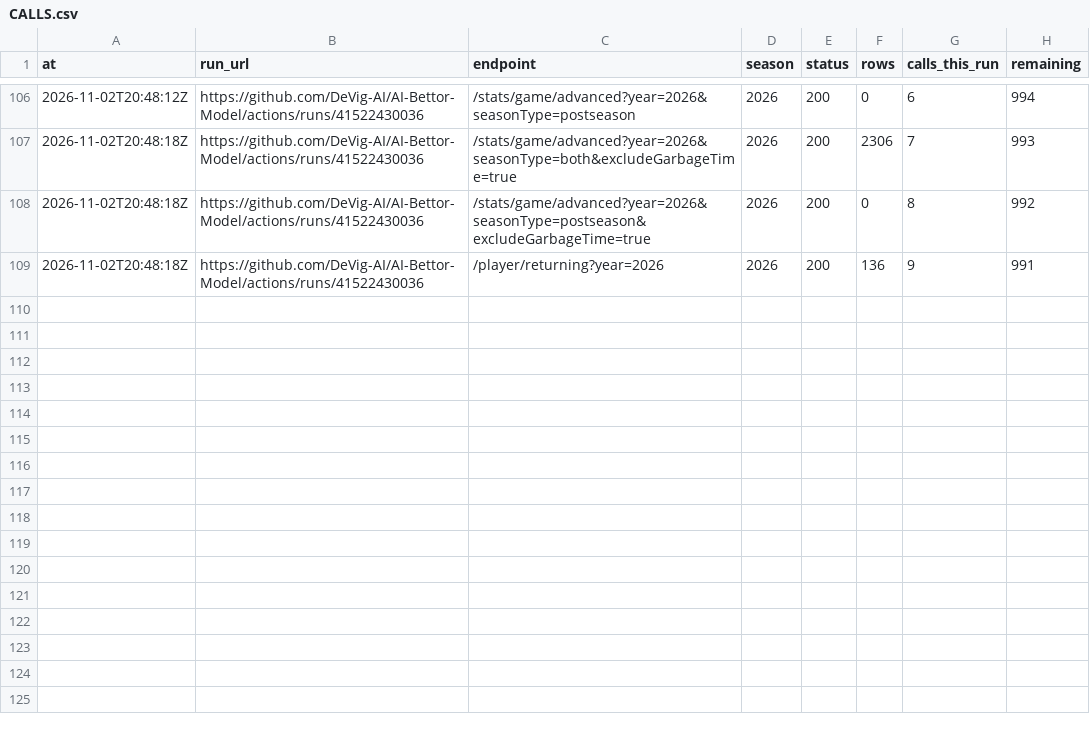
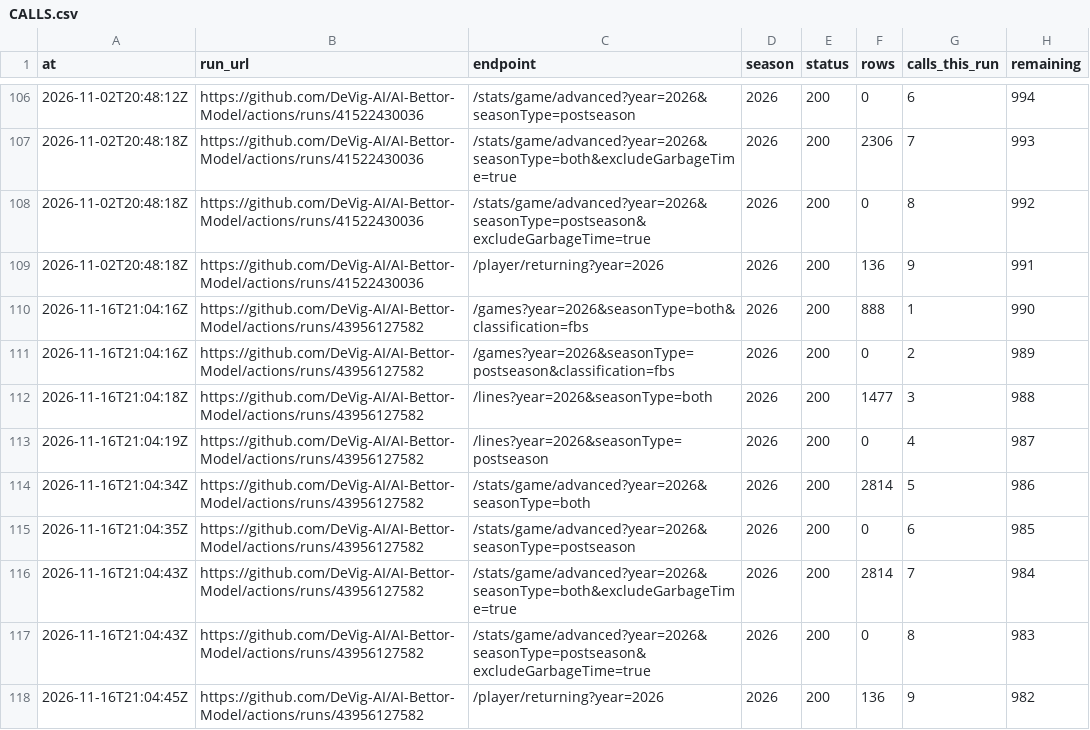
Before and after one commit to DeVig-AI/AI-Bettor-Model, a CSV file: research/cfb/data/CALLS.csv, drawn as a sheet; only a part is shown, gaps mark what is left out.

```diff
--- a/research/cfb/data/CALLS.csv
+++ b/research/cfb/data/CALLS.csv
@@ -109 +109,10 @@ at,run_url,endpoint,season,status,rows,calls_this_run,remaining
 2026-11-02T20:48:18Z,https://github.com/DeVig-AI/AI-Bettor-Model/actions/runs/41522430036,/player/returning?year=2026,2026,200,136,9,991
+2026-11-16T21:04:16Z,https://github.com/DeVig-AI/AI-Bettor-Model/actions/runs/43956127582,/games?year=2026&seasonType=both&classification=fbs,2026,200,888,1,990
+2026-11-16T21:04:16Z,https://github.com/DeVig-AI/AI-Bettor-Model/actions/runs/43956127582,/games?year=2026&seasonType=postseason&classification=fbs,2026,200,0,2,989
+2026-11-16T21:04:18Z,https://github.com/DeVig-AI/AI-Bettor-Model/actions/runs/43956127582,/lines?year=2026&seasonType=both,2026,200,1477,3,988
+2026-11-16T21:04:19Z,https://github.com/DeVig-AI/AI-Bettor-Model/actions/runs/43956127582,/lines?year=2026&seasonType=postseason,2026,200,0,4,987
+2026-11-16T21:04:34Z,https://github.com/DeVig-AI/AI-Bettor-Model/actions/runs/43956127582,/stats/game/advanced?year=2026&seasonType=both,2026,200,2814,5,986
+2026-11-16T21:04:35Z,https://github.com/DeVig-AI/AI-Bettor-Model/actions/runs/43956127582,/stats/game/advanced?year=2026&seasonType=postseason,2026,200,0,6,985
+2026-11-16T21:04:43Z,https://github.com/DeVig-AI/AI-Bettor-Model/actions/runs/43956127582,/stats/game/advanced?year=2026&seasonType=both&excludeGarbageTime=true,2026,200,2814,7,984
+2026-11-16T21:04:43Z,https://github.com/DeVig-AI/AI-Bettor-Model/actions/runs/43956127582,/stats/game/advanced?year=2026&seasonType=postseason&excludeGarbageTime=true,2026,200,0,8,983
+2026-11-16T21:04:45Z,https://github.com/DeVig-AI/AI-Bettor-Model/actions/runs/43956127582,/player/returning?year=2026,2026,200,136,9,982
```
